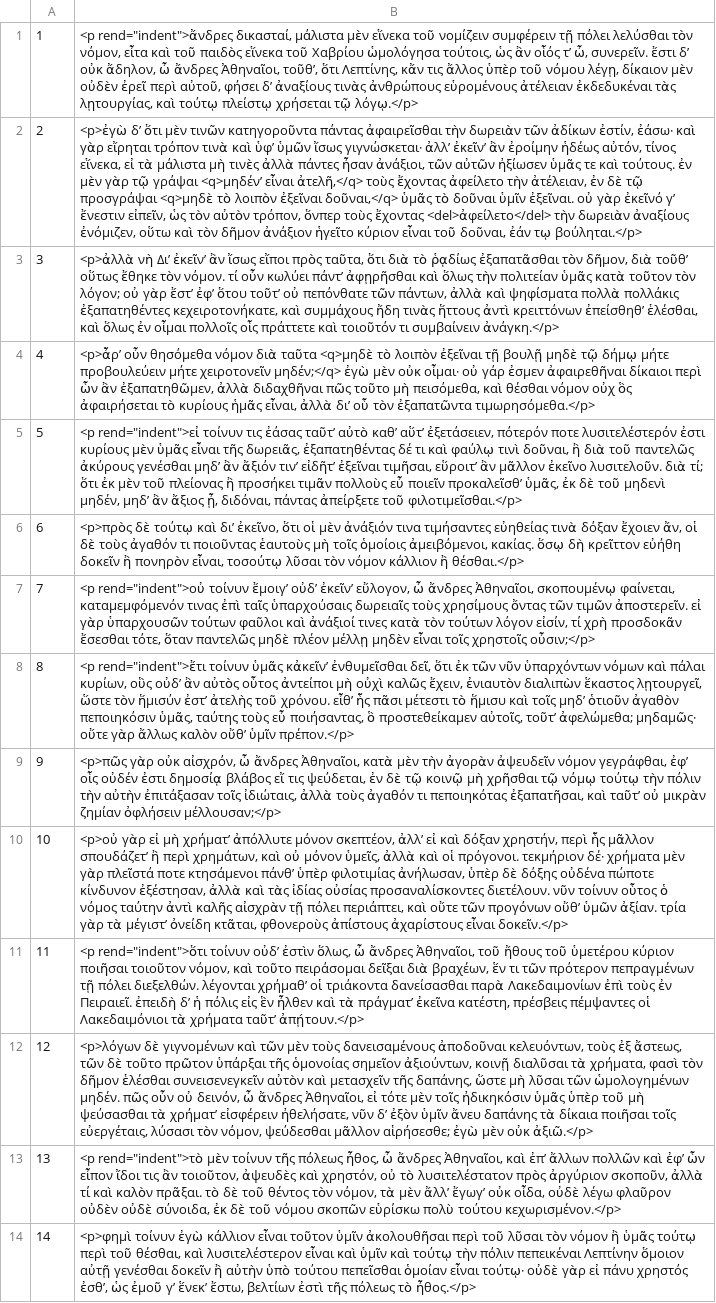
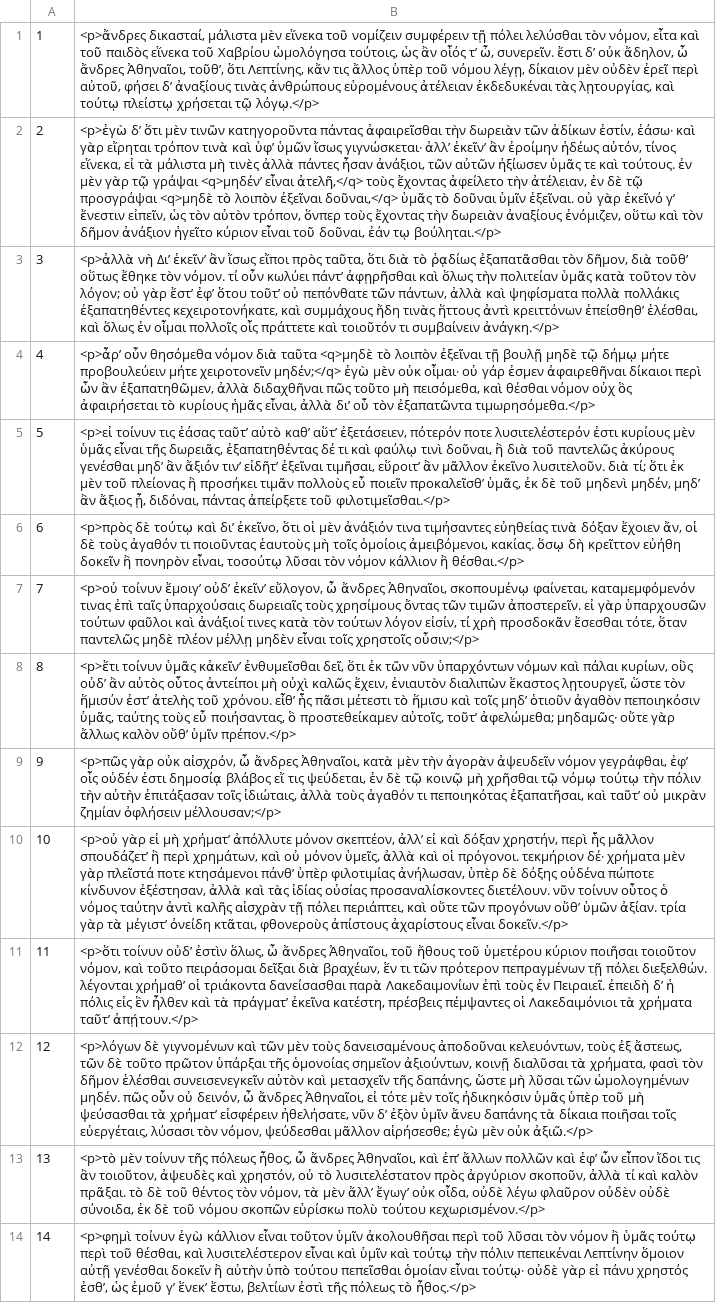
Before and after one commit to greek-learner-texts/vocabulary-corpus-prep, a TSV file: base-texts/tlg0014/tlg0014.tlg020.perseus-grc2.base.tsv, drawn as a sheet; only a part is shown; the diff covers the shown part only; the diff names each change by its address in the sheet, - before the commit and + after, or states it on an @@ line.

```diff
--- a/base-texts/tlg0014/tlg0014.tlg020.perseus-grc2.base.tsv
+++ b/base-texts/tlg0014/tlg0014.tlg020.perseus-grc2.base.tsv
-B1: <p rend="indent">ἄνδρες δικασταί, μάλιστα μὲν εἵνεκα τοῦ νομίζειν συμφέρειν τῇ πόλει λελύσθαι τὸν νόμον, εἶτα καὶ τοῦ παιδὸς εἵνεκα τοῦ Χαβρίου ὡμολόγησα τούτοις, ὡς ἂν οἷός τʼ ὦ, συνερεῖν. ἔστι δʼ οὐκ ἄδηλον, ὦ ἄνδρες Ἀθηναῖοι, τοῦθʼ, ὅτι Λεπτίνης, κἄν τις ἄλλος ὑπὲρ τοῦ νόμου λέγῃ, δίκαιον μὲν οὐδὲν ἐρεῖ περὶ αὐτοῦ, φήσει δʼ ἀναξίους τινὰς…
+B1: <p>ἄνδρες δικασταί, μάλιστα μὲν εἵνεκα τοῦ νομίζειν συμφέρειν τῇ πόλει λελύσθαι τὸν νόμον, εἶτα καὶ τοῦ παιδὸς εἵνεκα τοῦ Χαβρίου ὡμολόγησα τούτοις, ὡς ἂν οἷός τ’ ὦ, συνερεῖν. ἔστι δ’ οὐκ ἄδηλον, ὦ ἄνδρες Ἀθηναῖοι, τοῦθ’, ὅτι Λεπτίνης, κἄν τις ἄλλος ὑπὲρ τοῦ νόμου λέγῃ, δίκαιον μὲν οὐδὲν ἐρεῖ περὶ αὐτοῦ, φήσει δ’ ἀναξίους τινὰς…
-B2: <p>ἐγὼ δʼ ὅτι μὲν τινῶν κατηγοροῦντα πάντας ἀφαιρεῖσθαι τὴν δωρειὰν τῶν ἀδίκων ἐστίν, ἐάσω· καὶ γὰρ εἴρηται τρόπον τινὰ καὶ ὑφʼ ὑμῶν ἴσως γιγνώσκεται· ἀλλʼ ἐκεῖνʼ ἂν ἐροίμην ἡδέως αὐτόν, τίνος εἵνεκα, εἰ τὰ μάλιστα μὴ τινὲς ἀλλὰ πάντες ἦσαν ἀνάξιοι, τῶν αὐτῶν ἠξίωσεν ὑμᾶς τε καὶ τούτους. ἐν μὲν γὰρ τῷ γράψαι <q>μηδένʼ εἶναι ἀτελῆ,</q> τοὺς ἔχοντας ἀφείλετο τὴν ἀτέλειαν, ἐν δὲ τῷ προσγράψαι <q>μηδὲ τὸ λοιπὸν ἐξεῖναι δοῦναι,</q> ὑμᾶς τὸ δοῦναι ὑμῖν ἐξεῖναι. οὐ γὰρ ἐκεῖνό γʼ ἔνεστιν εἰπεῖν, ὡς τὸν αὐτὸν τρόπον, ὅνπερ τοὺς ἔχοντας <del>ἀφείλετο</del> τὴν δωρειὰν…
+B2: <p>ἐγὼ δ’ ὅτι μὲν τινῶν κατηγοροῦντα πάντας ἀφαιρεῖσθαι τὴν δωρειὰν τῶν ἀδίκων ἐστίν, ἐάσω· καὶ γὰρ εἴρηται τρόπον τινὰ καὶ ὑφ’ ὑμῶν ἴσως γιγνώσκεται· ἀλλ’ ἐκεῖν’ ἂν ἐροίμην ἡδέως αὐτόν, τίνος εἵνεκα, εἰ τὰ μάλιστα μὴ τινὲς ἀλλὰ πάντες ἦσαν ἀνάξιοι, τῶν αὐτῶν ἠξίωσεν ὑμᾶς τε καὶ τούτους. ἐν μὲν γὰρ τῷ γράψαι <q>μηδέν’ εἶναι ἀτελῆ,</q> τοὺς ἔχοντας ἀφείλετο τὴν ἀτέλειαν, ἐν δὲ τῷ προσγράψαι <q>μηδὲ τὸ λοιπὸν ἐξεῖναι δοῦναι,</q> ὑμᾶς τὸ δοῦναι ὑμῖν ἐξεῖναι. οὐ γὰρ ἐκεῖνό γ’ ἔνεστιν εἰπεῖν, ὡς τὸν αὐτὸν τρόπον, ὅνπερ τοὺς ἔχοντας τὴν δωρειὰν…
-B3: <p>ἀλλὰ νὴ Διʼ ἐκεῖνʼ ἂν ἴσως εἴποι πρὸς ταῦτα, ὅτι διὰ τὸ ῥᾳδίως ἐξαπατᾶσθαι τὸν δῆμον, διὰ τοῦθʼ οὕτως ἔθηκε τὸν νόμον. τί οὖν κωλύει πάντʼ ἀφῃρῆσθαι καὶ ὅλως τὴν πολιτείαν ὑμᾶς κατὰ τοῦτον τὸν λόγον; οὐ γὰρ ἔστʼ ἐφʼ ὅτου τοῦτʼ οὐ πεπόνθατε τῶν πάντων, ἀλλὰ καὶ ψηφίσματα πολλὰ πολλάκις ἐξαπατηθέντες κεχειροτονήκατε, καὶ συμμάχους ἤδη τινὰς ἥττους ἀντὶ κρειττόνων ἐπείσθηθʼ ἑλέσθαι, καὶ…
+B3: <p>ἀλλὰ νὴ Δι’ ἐκεῖν’ ἂν ἴσως εἴποι πρὸς ταῦτα, ὅτι διὰ τὸ ῥᾳδίως ἐξαπατᾶσθαι τὸν δῆμον, διὰ τοῦθ’ οὕτως ἔθηκε τὸν νόμον. τί οὖν κωλύει πάντ’ ἀφῃρῆσθαι καὶ ὅλως τὴν πολιτείαν ὑμᾶς κατὰ τοῦτον τὸν λόγον; οὐ γὰρ ἔστ’ ἐφ’ ὅτου τοῦτ’ οὐ πεπόνθατε τῶν πάντων, ἀλλὰ καὶ ψηφίσματα πολλὰ πολλάκις ἐξαπατηθέντες κεχειροτονήκατε, καὶ συμμάχους ἤδη τινὰς ἥττους ἀντὶ κρειττόνων ἐπείσθηθ’ ἑλέσθαι, καὶ…
-B4: <p>ἆρʼ οὖν θησόμεθα νόμον διὰ ταῦτα <q>μηδὲ τὸ λοιπὸν ἐξεῖναι τῇ βουλῇ μηδὲ τῷ δήμῳ μήτε προβουλεύειν μήτε χειροτονεῖν μηδέν;</q> ἐγὼ μὲν οὐκ οἶμαι· οὐ γάρ ἐσμεν ἀφαιρεθῆναι δίκαιοι περὶ ὧν ἂν ἐξαπατηθῶμεν, ἀλλὰ διδαχθῆναι πῶς τοῦτο μὴ πεισόμεθα, καὶ θέσθαι νόμον οὐχ ὃς ἀφαιρήσεται τὸ κυρίους ἡμᾶς εἶναι, ἀλλὰ διʼ οὗ τὸν…
+B4: <p>ἆρ’ οὖν θησόμεθα νόμον διὰ ταῦτα <q>μηδὲ τὸ λοιπὸν ἐξεῖναι τῇ βουλῇ μηδὲ τῷ δήμῳ μήτε προβουλεύειν μήτε χειροτονεῖν μηδέν;</q> ἐγὼ μὲν οὐκ οἶμαι· οὐ γάρ ἐσμεν ἀφαιρεθῆναι δίκαιοι περὶ ὧν ἂν ἐξαπατηθῶμεν, ἀλλὰ διδαχθῆναι πῶς τοῦτο μὴ πεισόμεθα, καὶ θέσθαι νόμον οὐχ ὃς ἀφαιρήσεται τὸ κυρίους ἡμᾶς εἶναι, ἀλλὰ δι’ οὗ τὸν…
-B5: <p rend="indent">εἰ τοίνυν τις ἐάσας ταῦτʼ αὐτὸ καθʼ αὕτʼ ἐξετάσειεν, πότερόν ποτε λυσιτελέστερόν ἐστι κυρίους μὲν ὑμᾶς εἶναι τῆς δωρειᾶς, ἐξαπατηθέντας δέ τι καὶ φαύλῳ τινὶ δοῦναι, ἢ διὰ τοῦ παντελῶς ἀκύρους γενέσθαι μηδʼ ἂν ἄξιόν τινʼ εἰδῆτʼ ἐξεῖναι τιμῆσαι, εὕροιτʼ ἂν μᾶλλον ἐκεῖνο λυσιτελοῦν. διὰ τί; ὅτι ἐκ μὲν τοῦ πλείονας ἢ προσήκει τιμᾶν πολλοὺς εὖ ποιεῖν προκαλεῖσθʼ ὑμᾶς, ἐκ δὲ τοῦ μηδενὶ μηδέν, μηδʼ ἂν ἄξιος…
+B5: <p>εἰ τοίνυν τις ἐάσας ταῦτ’ αὐτὸ καθ’ αὕτ’ ἐξετάσειεν, πότερόν ποτε λυσιτελέστερόν ἐστι κυρίους μὲν ὑμᾶς εἶναι τῆς δωρειᾶς, ἐξαπατηθέντας δέ τι καὶ φαύλῳ τινὶ δοῦναι, ἢ διὰ τοῦ παντελῶς ἀκύρους γενέσθαι μηδ’ ἂν ἄξιόν τιν’ εἰδῆτ’ ἐξεῖναι τιμῆσαι, εὕροιτ’ ἂν μᾶλλον ἐκεῖνο λυσιτελοῦν. διὰ τί; ὅτι ἐκ μὲν τοῦ πλείονας ἢ προσήκει τιμᾶν πολλοὺς εὖ ποιεῖν προκαλεῖσθ’ ὑμᾶς, ἐκ δὲ τοῦ μηδενὶ μηδέν, μηδ’ ἂν ἄξιος…
-B6: …τούτῳ καὶ διʼ ἐκεῖνο, ὅτι…
+B6: …τούτῳ καὶ δι’ ἐκεῖνο, ὅτι…
-B7: <p rend="indent">οὐ τοίνυν ἔμοιγʼ οὐδʼ ἐκεῖνʼ εὔλογον, ὦ…
+B7: <p>οὐ τοίνυν ἔμοιγ’ οὐδ’ ἐκεῖν’ εὔλογον, ὦ…
-B8: <p rend="indent">ἔτι τοίνυν ὑμᾶς κἀκεῖνʼ ἐνθυμεῖσθαι δεῖ, ὅτι ἐκ τῶν νῦν ὑπαρχόντων νόμων καὶ πάλαι κυρίων, οὓς οὐδʼ ἂν αὐτὸς οὗτος ἀντείποι μὴ οὐχὶ καλῶς ἔχειν, ἐνιαυτὸν διαλιπὼν ἕκαστος λῃτουργεῖ, ὥστε τὸν ἥμισύν ἐστʼ ἀτελὴς τοῦ χρόνου. εἶθʼ ἧς πᾶσι μέτεστι τὸ ἥμισυ καὶ τοῖς μηδʼ ὁτιοῦν ἀγαθὸν πεποιηκόσιν ὑμᾶς, ταύτης τοὺς εὖ ποιήσαντας, ὃ προστεθείκαμεν αὐτοῖς, τοῦτʼ ἀφελώμεθα; μηδαμῶς· οὔτε γὰρ ἄλλως καλὸν οὔθʼ ὑμῖν πρέπον.</p>
+B8: <p>ἔτι τοίνυν ὑμᾶς κἀκεῖν’ ἐνθυμεῖσθαι δεῖ, ὅτι ἐκ τῶν νῦν ὑπαρχόντων νόμων καὶ πάλαι κυρίων, οὓς οὐδ’ ἂν αὐτὸς οὗτος ἀντείποι μὴ οὐχὶ καλῶς ἔχειν, ἐνιαυτὸν διαλιπὼν ἕκαστος λῃτουργεῖ, ὥστε τὸν ἥμισύν ἐστ’ ἀτελὴς τοῦ χρόνου. εἶθ’ ἧς πᾶσι μέτεστι τὸ ἥμισυ καὶ τοῖς μηδ’ ὁτιοῦν ἀγαθὸν πεποιηκόσιν ὑμᾶς, ταύτης τοὺς εὖ ποιήσαντας, ὃ προστεθείκαμεν αὐτοῖς, τοῦτ’ ἀφελώμεθα; μηδαμῶς· οὔτε γὰρ ἄλλως καλὸν οὔθ’ ὑμῖν πρέπον.</p>
-B9: …νόμον γεγράφθαι, ἐφʼ οἷς οὐδέν ἐστι δημοσίᾳ βλάβος εἴ τις ψεύδεται, ἐν δὲ τῷ κοινῷ μὴ χρῆσθαι τῷ νόμῳ τούτῳ τὴν πόλιν τὴν αὐτὴν ἐπιτάξασαν τοῖς ἰδιώταις, ἀλλὰ τοὺς ἀγαθόν τι πεποιηκότας ἐξαπατῆσαι, καὶ ταῦτʼ οὐ μικρὰν…
+B9: …νόμον γεγράφθαι, ἐφ’ οἷς οὐδέν ἐστι δημοσίᾳ βλάβος εἴ τις ψεύδεται, ἐν δὲ τῷ κοινῷ μὴ χρῆσθαι τῷ νόμῳ τούτῳ τὴν πόλιν τὴν αὐτὴν ἐπιτάξασαν τοῖς ἰδιώταις, ἀλλὰ τοὺς ἀγαθόν τι πεποιηκότας ἐξαπατῆσαι, καὶ ταῦτ’ οὐ μικρὰν…
-B10: …εἰ μὴ χρήματʼ ἀπόλλυτε μόνον σκεπτέον, ἀλλʼ εἰ καὶ δόξαν χρηστήν, περὶ ἧς μᾶλλον σπουδάζετʼ ἢ περὶ χρημάτων, καὶ οὐ μόνον ὑμεῖς, ἀλλὰ καὶ οἱ πρόγονοι. τεκμήριον δέ· χρήματα μὲν γὰρ πλεῖστά ποτε κτησάμενοι πάνθʼ ὑπὲρ φιλοτιμίας ἀνήλωσαν, ὑπὲρ δὲ δόξης οὐδένα πώποτε κίνδυνον ἐξέστησαν, ἀλλὰ καὶ τὰς ἰδίας οὐσίας προσαναλίσκοντες διετέλουν. νῦν τοίνυν οὗτος ὁ νόμος ταύτην ἀντὶ καλῆς αἰσχρὰν τῇ πόλει περιάπτει, καὶ οὔτε τῶν προγόνων οὔθʼ ὑμῶν ἀξίαν. τρία γὰρ τὰ μέγιστʼ ὀνείδη κτᾶται,…
+B10: …εἰ μὴ χρήματ’ ἀπόλλυτε μόνον σκεπτέον, ἀλλ’ εἰ καὶ δόξαν χρηστήν, περὶ ἧς μᾶλλον σπουδάζετ’ ἢ περὶ χρημάτων, καὶ οὐ μόνον ὑμεῖς, ἀλλὰ καὶ οἱ πρόγονοι. τεκμήριον δέ· χρήματα μὲν γὰρ πλεῖστά ποτε κτησάμενοι πάνθ’ ὑπὲρ φιλοτιμίας ἀνήλωσαν, ὑπὲρ δὲ δόξης οὐδένα πώποτε κίνδυνον ἐξέστησαν, ἀλλὰ καὶ τὰς ἰδίας οὐσίας προσαναλίσκοντες διετέλουν. νῦν τοίνυν οὗτος ὁ νόμος ταύτην ἀντὶ καλῆς αἰσχρὰν τῇ πόλει περιάπτει, καὶ οὔτε τῶν προγόνων οὔθ’ ὑμῶν ἀξίαν. τρία γὰρ τὰ μέγιστ’ ὀνείδη κτᾶται,…
-B11: <p rend="indent">ὅτι τοίνυν οὐδʼ ἐστὶν ὅλως, ὦ ἄνδρες Ἀθηναῖοι, τοῦ ἤθους τοῦ ὑμετέρου κύριον ποιῆσαι τοιοῦτον νόμον, καὶ τοῦτο πειράσομαι δεῖξαι διὰ βραχέων, ἕν τι τῶν πρότερον πεπραγμένων τῇ πόλει διεξελθών. λέγονται χρήμαθʼ οἱ τριάκοντα δανείσασθαι παρὰ Λακεδαιμονίων ἐπὶ τοὺς ἐν Πειραιεῖ. ἐπειδὴ δʼ ἡ πόλις εἰς ἓν ἦλθεν καὶ τὰ πράγματʼ ἐκεῖνα κατέστη, πρέσβεις πέμψαντες οἱ Λακεδαιμόνιοι τὰ χρήματα ταῦτʼ ἀπῄτουν.</p>
+B11: <p>ὅτι τοίνυν οὐδ’ ἐστὶν ὅλως, ὦ ἄνδρες Ἀθηναῖοι, τοῦ ἤθους τοῦ ὑμετέρου κύριον ποιῆσαι τοιοῦτον νόμον, καὶ τοῦτο πειράσομαι δεῖξαι διὰ βραχέων, ἕν τι τῶν πρότερον πεπραγμένων τῇ πόλει διεξελθών. λέγονται χρήμαθ’ οἱ τριάκοντα δανείσασθαι παρὰ Λακεδαιμονίων ἐπὶ τοὺς ἐν Πειραιεῖ. ἐπειδὴ δ’ ἡ πόλις εἰς ἓν ἦλθεν καὶ τὰ πράγματ’ ἐκεῖνα κατέστη, πρέσβεις πέμψαντες οἱ Λακεδαιμόνιοι τὰ χρήματα ταῦτ’ ἀπῄτουν.</p>
-B12: …ψεύσασθαι τὰ χρήματʼ εἰσφέρειν ἠθελήσατε, νῦν δʼ ἐξὸν ὑμῖν…
+B12: …ψεύσασθαι τὰ χρήματ’ εἰσφέρειν ἠθελήσατε, νῦν δ’ ἐξὸν ὑμῖν…
-B13: <p rend="indent">τὸ μὲν τοίνυν τῆς πόλεως ἦθος, ὦ ἄνδρες Ἀθηναῖοι, καὶ ἐπʼ ἄλλων πολλῶν καὶ ἐφʼ ὧν εἶπον ἴδοι τις ἂν τοιοῦτον, ἀψευδὲς καὶ χρηστόν, οὐ τὸ λυσιτελέστατον πρὸς ἀργύριον σκοποῦν, ἀλλὰ τί καὶ καλὸν πρᾶξαι. τὸ δὲ τοῦ θέντος τὸν νόμον, τὰ μὲν ἄλλʼ ἔγωγʼ οὐκ οἶδα,…
+B13: <p>τὸ μὲν τοίνυν τῆς πόλεως ἦθος, ὦ ἄνδρες Ἀθηναῖοι, καὶ ἐπ’ ἄλλων πολλῶν καὶ ἐφ’ ὧν εἶπον ἴδοι τις ἂν τοιοῦτον, ἀψευδὲς καὶ χρηστόν, οὐ τὸ λυσιτελέστατον πρὸς ἀργύριον σκοποῦν, ἀλλὰ τί καὶ καλὸν πρᾶξαι. τὸ δὲ τοῦ θέντος τὸν νόμον, τὰ μὲν ἄλλ’ ἔγωγ’ οὐκ οἶδα,…
-B14: …πάνυ χρηστός ἐσθʼ, ὡς ἐμοῦ γʼ ἕνεκʼ ἔστω, βελτίων…
+B14: …πάνυ χρηστός ἐσθ’, ὡς ἐμοῦ γ’ ἕνεκ’ ἔστω, βελτίων…
```
Also changed, not shown: 176 edited cells elsewhere in this file, base-texts/tlg0010/tlg0010.tlg019.perseus-grc2.base.tsv, base-texts/tlg0014/tlg0014.tlg018.perseus-grc2.base.tsv, 46 other files.
